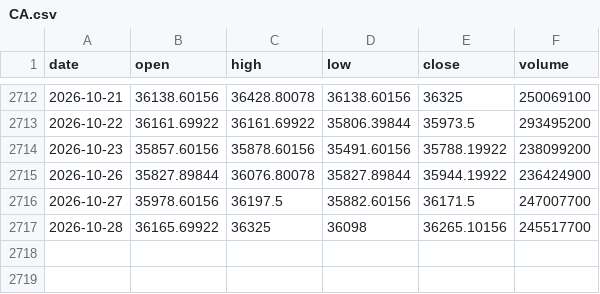
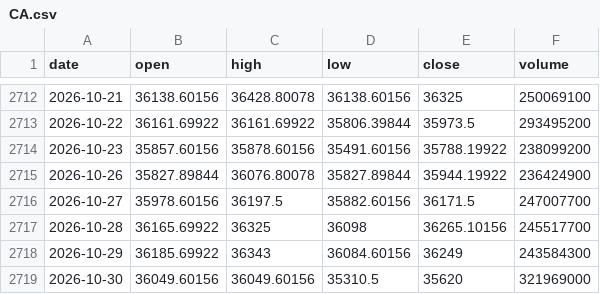
Before and after one commit to chikuang/market-pulse-dashboard, a CSV file: docs/latest/data/CA.csv, drawn as a sheet; only a part is shown, gaps mark what is left out.

```diff
--- a/docs/latest/data/CA.csv
+++ b/docs/latest/data/CA.csv
@@ -2717 +2717,3 @@ date,open,high,low,close,volume
 2026-10-28,36165.69922,36325,36098,36265.10156,245517700
+2026-10-29,36185.69922,36343,36084.60156,36249,243584300
+2026-10-30,36049.60156,36049.60156,35310.5,35620,321969000
```
Also changed, not shown: docs/latest/data/NASDAQ.csv, docs/latest/data/TW.csv, 9 other files.
